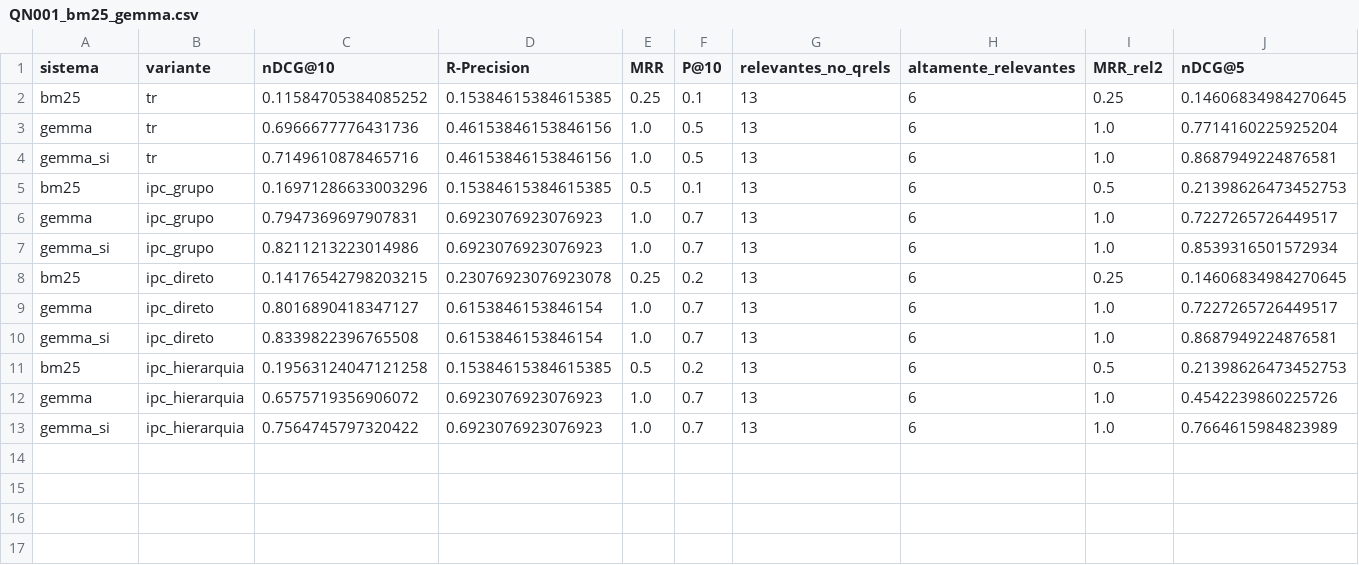
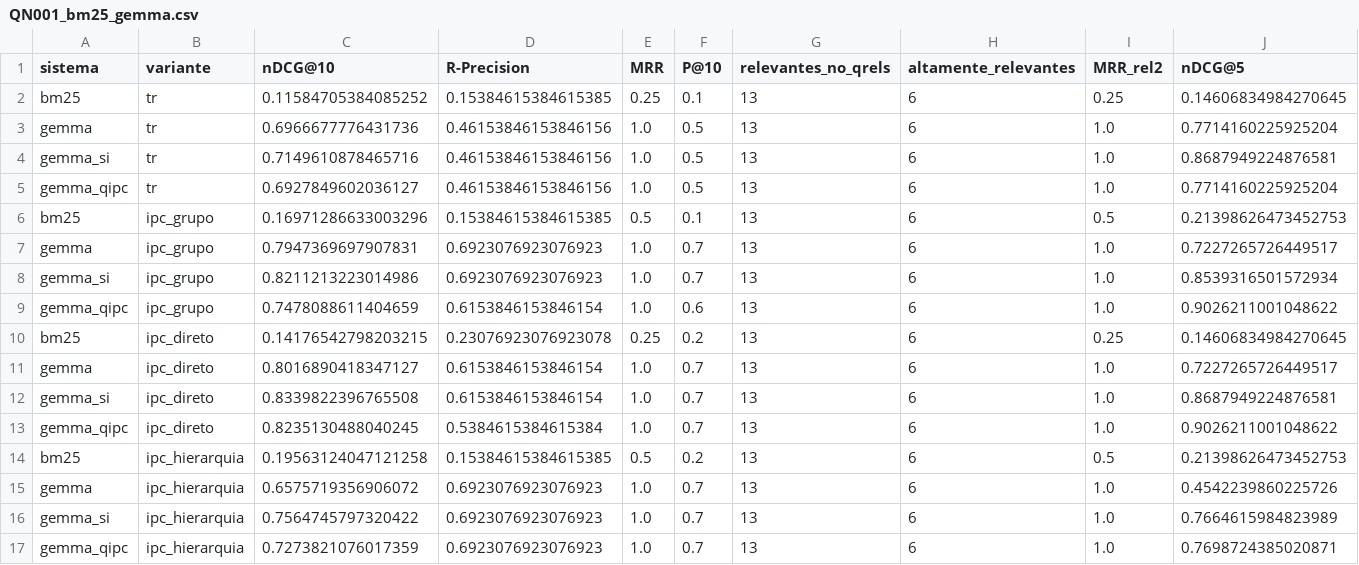
Before and after one commit to fabiocantoadv/benchmark_buscaPTN, a CSV file: resultados/QN001_bm25_gemma.csv, drawn as a sheet; only a part is shown; rows hold the shown columns only; the diff names each change by its address in the sheet, - before the commit and + after, or states it on an @@ line.

```diff
--- a/resultados/QN001_bm25_gemma.csv
+++ b/resultados/QN001_bm25_gemma.csv
+row 5: gemma_qipc | tr | 0.6927849602036127 | 0.46153846153846156 | 1.0 | 0.5 | 13 | 6 | 1.0 | 0.7714160225925204
+row 9: gemma_qipc | ipc_grupo | 0.7478088611404659 | 0.6153846153846154 | 1.0 | 0.6 | 13 | 6 | 1.0 | 0.9026211001048622
+row 13: gemma_qipc | ipc_direto | 0.8235130488040245 | 0.5384615384615384 | 1.0 | 0.7 | 13 | 6 | 1.0 | 0.9026211001048622
+row 17: gemma_qipc | ipc_hierarquia | 0.7273821076017359 | 0.6923076923076923 | 1.0 | 0.7 | 13 | 6 | 1.0 | 0.7698724385020871
```
Also changed, not shown: resultados/QN003_bm25_gemma.csv, 3 other files.
